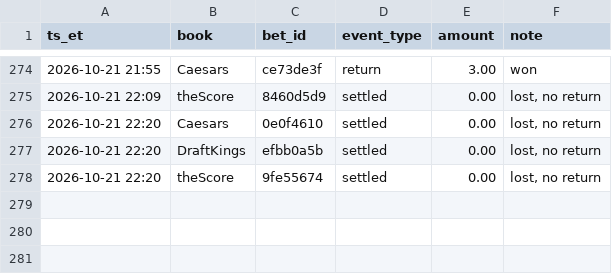
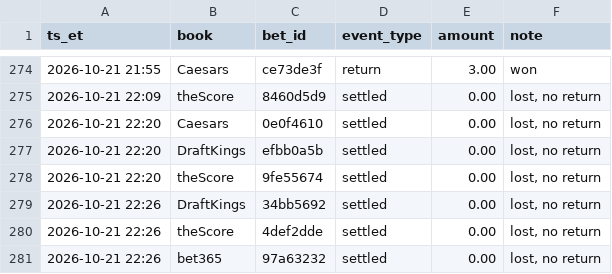
Before and after one commit to s-chuch/bet-dashboard, a CSV file: data/ledger.csv, drawn as a sheet; only a part is shown, gaps mark what is left out; the diff names each change by its address in the sheet, - before the commit and + after, or states it on an @@ line.

```diff
--- a/data/ledger.csv
+++ b/data/ledger.csv
+row 279: 2026-10-21 22:26 | DraftKings | 34bb5692 | settled | 0.00 | lost, no return
+row 280: 2026-10-21 22:26 | theScore | 4def2dde | settled | 0.00 | lost, no return
+row 281: 2026-10-21 22:26 | bet365 | 97a63232 | settled | 0.00 | lost, no return
```
Also changed, not shown: data/bets.csv, data/recommendations.csv, 4 other files.
